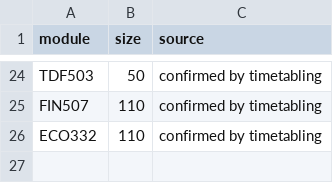
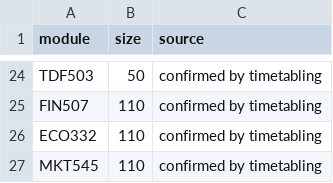
Before and after one commit to jjgerard/room-finder, a CSV file: timetable/data/class_sizes.csv, drawn as a sheet; only a part is shown, gaps mark what is left out; the diff names each change by its address in the sheet, - before the commit and + after, or states it on an @@ line.

```diff
--- a/timetable/data/class_sizes.csv
+++ b/timetable/data/class_sizes.csv
+row 27: MKT545 | 110 | confirmed by timetabling
```
